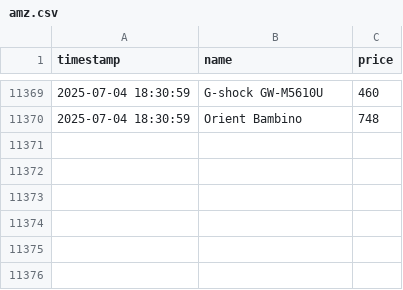
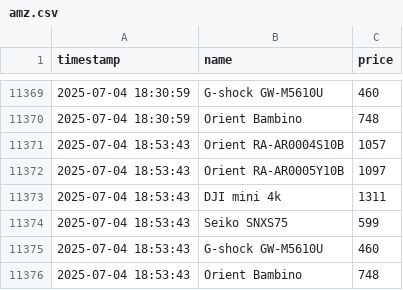
Before and after one commit to MatBylin/amazon-hunter-gen, a CSV file: amz.csv, drawn as a sheet; only a part is shown, gaps mark what is left out.

```diff
--- a/amz.csv
+++ b/amz.csv
@@ -11370 +11370,7 @@ timestamp,name,price
 2025-07-04 18:30:59,Orient Bambino,748
+2025-07-04 18:53:43,Orient RA-AR0004S10B,1057
+2025-07-04 18:53:43,Orient RA-AR0005Y10B,1097
+2025-07-04 18:53:43,DJI mini 4k,1311
+2025-07-04 18:53:43,Seiko SNXS75,599
+2025-07-04 18:53:43,G-shock GW-M5610U,460
+2025-07-04 18:53:43,Orient Bambino,748
```
